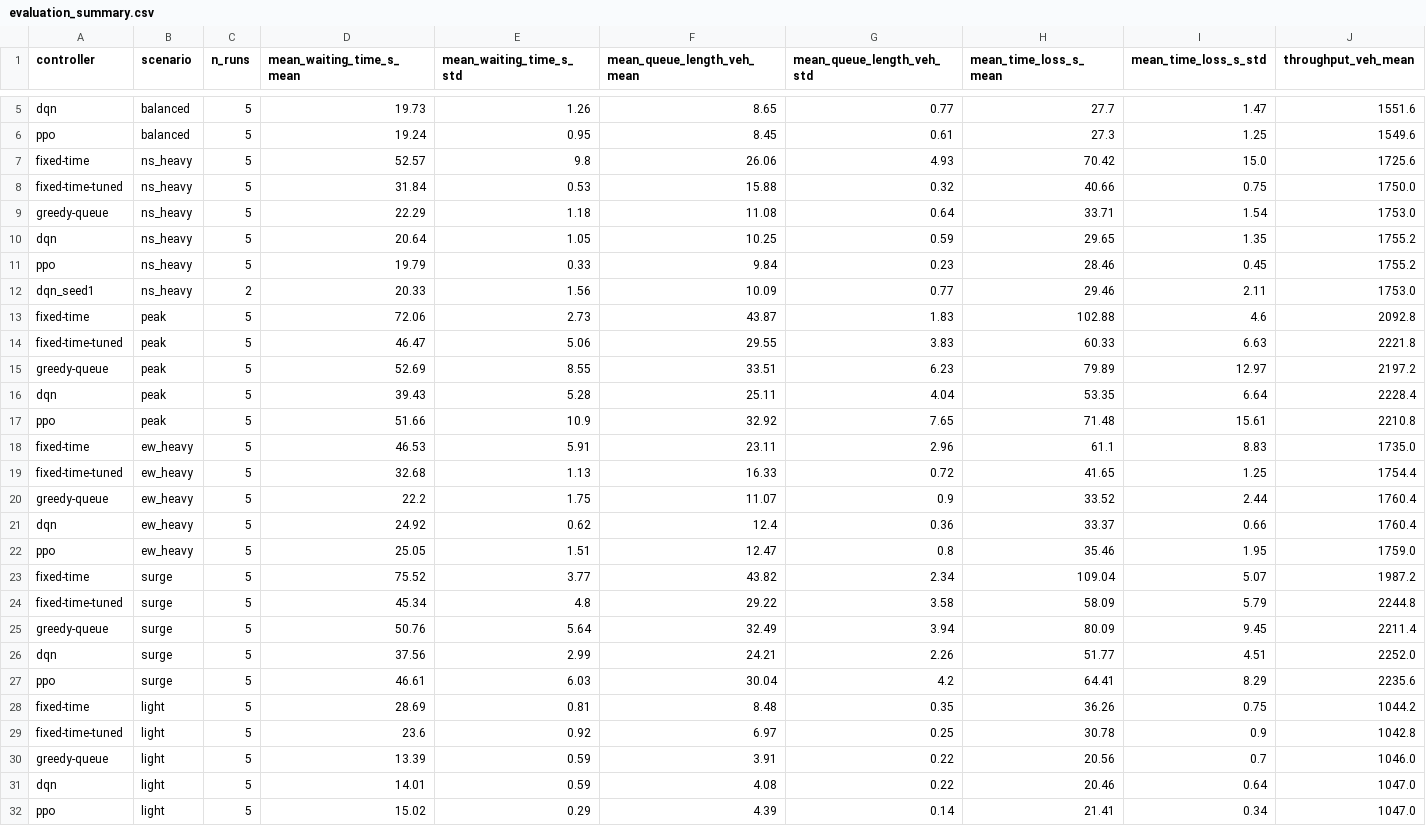
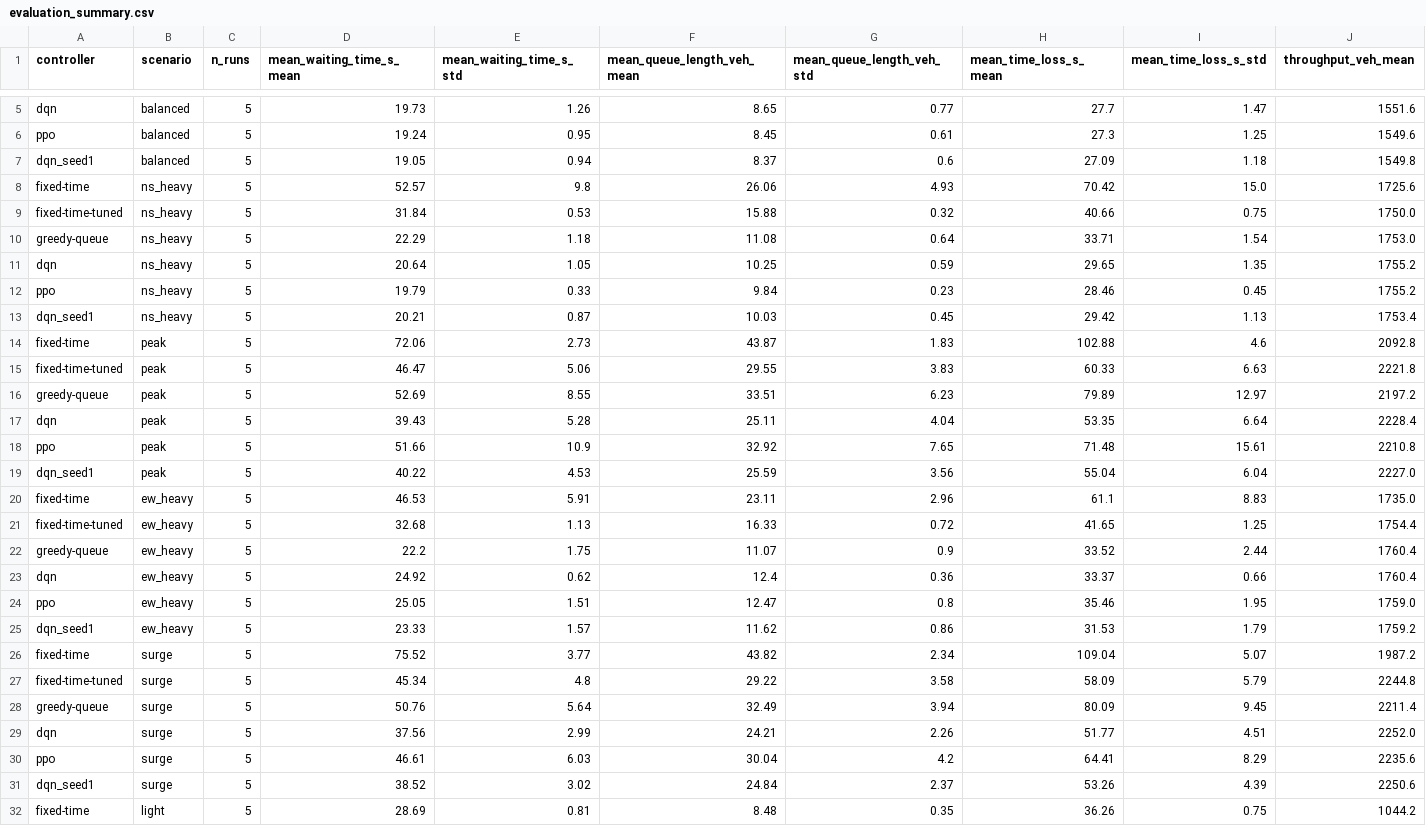
Before and after one commit to TRITUSLegend/adaptive-traffic-signal-rl, a CSV file: results/logs/evaluation_summary.csv, drawn as a sheet; only a part is shown, gaps mark what is left out; the shorter side is filled out with more unchanged rows; removed rows and columns are numbered as before the commit, all else as after; rows hold the shown columns only; the diff covers the shown part only; the diff names each change by its address in the sheet, - before the commit and + after, or states it on an @@ line.

```diff
--- a/results/logs/evaluation_summary.csv
+++ b/results/logs/evaluation_summary.csv
+row 7: dqn_seed1 | balanced | 5 | 19.05 | 0.94 | 8.37 | 0.6 | 27.09 | 1.18 | 1549.8
-row 12: dqn_seed1 | ns_heavy | 2 | 20.33 | 1.56 | 10.09 | 0.77 | 29.46 | 2.11 | 1753.0
+row 13: dqn_seed1 | ns_heavy | 5 | 20.21 | 0.87 | 10.03 | 0.45 | 29.42 | 1.13 | 1753.4
+row 19: dqn_seed1 | peak | 5 | 40.22 | 4.53 | 25.59 | 3.56 | 55.04 | 6.04 | 2227.0
+row 25: dqn_seed1 | ew_heavy | 5 | 23.33 | 1.57 | 11.62 | 0.86 | 31.53 | 1.79 | 1759.2
+row 31: dqn_seed1 | surge | 5 | 38.52 | 3.02 | 24.84 | 2.37 | 53.26 | 4.39 | 2250.6
```
Also changed, not shown: 1 added row elsewhere in this file, results/logs/evaluation_raw.csv, 10 other files.
